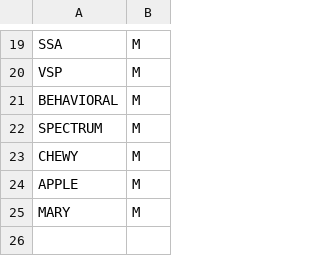
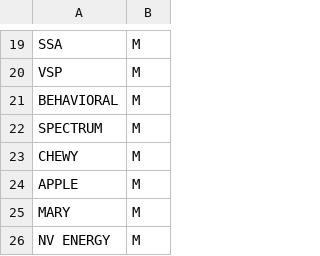
Before and after one commit to jbyrnescu/finance, a CSV file: MarkMandatory/MandatoryMap.csv, drawn as a sheet; only a part is shown, gaps mark what is left out; the diff names each change by its address in the sheet, - before the commit and + after, or states it on an @@ line.

Commit message:
Added NV Energy as Mandatory

```diff
--- a/MarkMandatory/MandatoryMap.csv
+++ b/MarkMandatory/MandatoryMap.csv
+row 26: NV ENERGY | M
```
Also changed, not shown: 1 other file.
